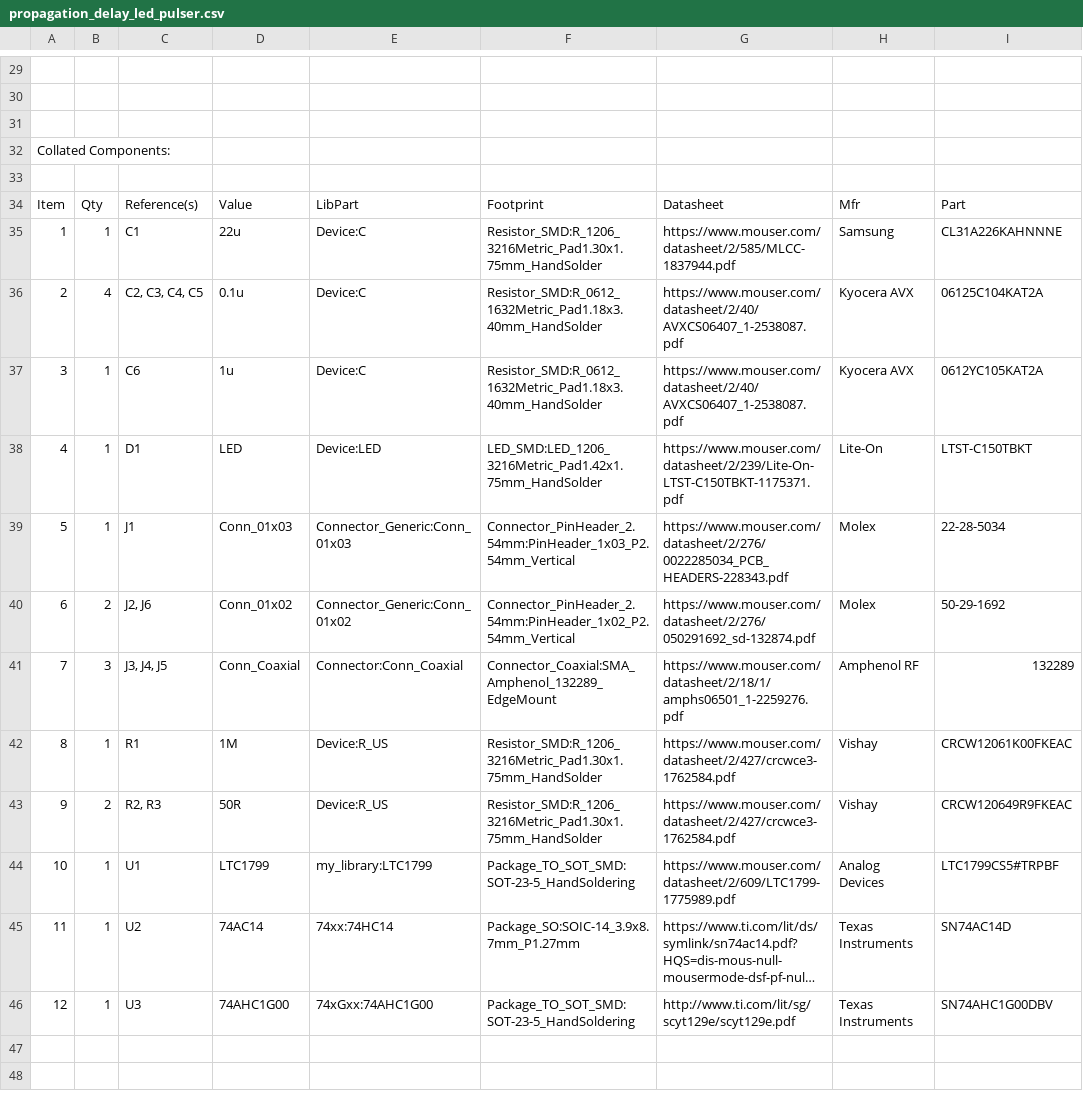
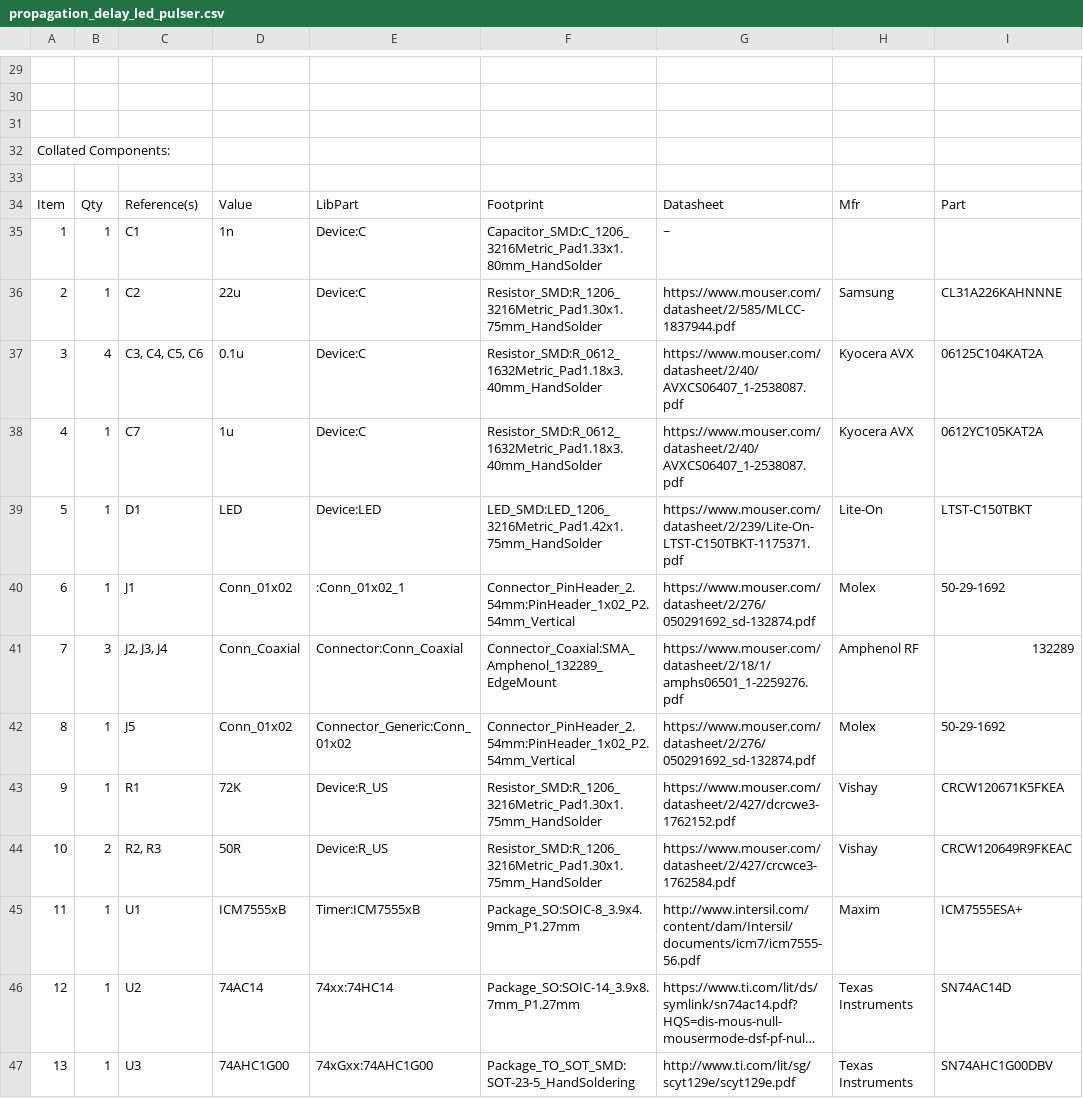
Before and after one commit to jhugon/kicad_propagation_delay_led_pulser, a CSV file: propagation_delay_led_pulser.csv, drawn as a sheet; only a part is shown, gaps mark what is left out; long unchanged cells end in …; removed rows and columns are numbered as before the commit, all else as after; the diff covers the shown part only; the diff names each change by its address in the sheet, - before the commit and + after, or states it on an @@ line.

Commit message:
Switched to 555 for timer

```diff
--- a/propagation_delay_led_pulser.csv
+++ b/propagation_delay_led_pulser.csv
+row 35: 1 | 1 | C1 | 1n | Device:C | Capacitor_SMD:C_1206_3216Metric_Pad1.33x1.80mm_HandSolder | ~
@@ column A renumbered from row 36 down @@
-C36: C1
+C36: C2
-C37: C2, C3, C4, C5
+C37: C3, C4, C5, C6
-C38: C6
+C38: C7
-D40: Conn_01x03
+D40: Conn_01x02
-E40: Connector_Generic:Conn_01x03
+E40: :Conn_01x02_1
-F40: Connector_PinHeader_2.54mm:PinHeader_1x03_P2.54mm_Vertical
+F40: Connector_PinHeader_2.54mm:PinHeader_1x02_P2.54mm_Vertical
-G40: https://www.mouser.com/datasheet/2/276/0022285034_PCB_HEADERS-228343.pdf
+G40: https://www.mouser.com/datasheet/2/276/050291692_sd-132874.pdf
-I40: 22-28-5034
+I40: 50-29-1692
-row 40: 6 | 2 | J2, J6 | Conn_01x02 | Connector_Generic:Conn_01x02 | Connector_PinHeader_2.54mm:PinHeader_1x02_P2.54mm_Vertical | https://www.mouser.com/datasheet/2/276/050291692_sd-132874.pdf | Molex | 50-29-1692
-C41: J3, J4, J5
+C41: J2, J3, J4
+row 42: 8 | 1 | J5 | Conn_01x02 | Connector_Generic:Conn_01x02 | Connector_PinHeader_2.54mm:PinHeader_1x02_P2.54mm_Vertical | https://www.mouser.com/datasheet/2/276/050291692_sd-132874.pdf | Molex | 50-29-1692
-D43: 1M
+D43: 72K
-G43: https://www.mouser.com/datasheet/2/427/crcwce3-1762584.pdf
+G43: https://www.mouser.com/datasheet/2/427/dcrcwe3-1762152.pdf
-I43: CRCW12061K00FKEAC
+I43: CRCW120671K5FKEA
-D45: LTC1799
+D45: ICM7555xB
-E45: my_library:LTC1799
+E45: Timer:ICM7555xB
-F45: Package_TO_SOT_SMD:SOT-23-5_HandSoldering
+F45: Package_SO:SOIC-8_3.9x4.9mm_P1.27mm
-G45: https://www.mouser.com/datasheet/2/609/LTC1799-1775989.pdf
+G45: http://www.intersil.com/content/dam/Intersil/documents/icm7/icm7555-56.pdf
-H45: Analog Devices
+H45: Maxim
-I45: LTC1799CS5#TRPBF
+I45: ICM7555ESA+
```
Also changed, not shown: 4 added rows, 4 removed rows and 9 edited cells elsewhere in this file, 4 other files.
